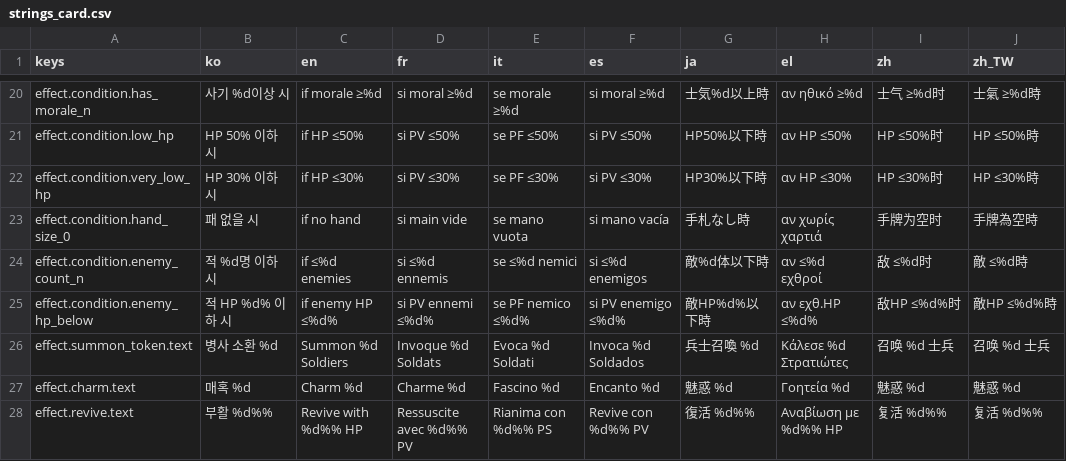
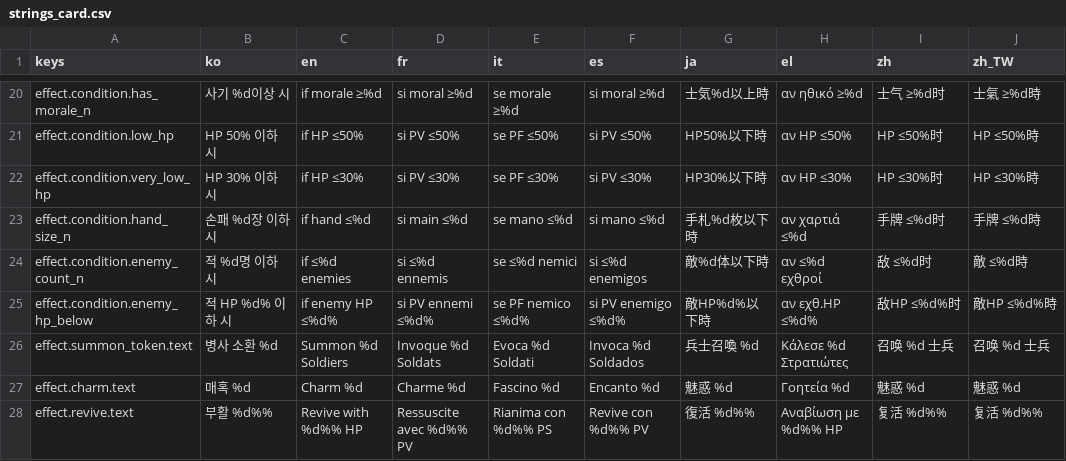
Before and after one commit to l980l/stsl, a CSV file: resources/translations/strings_card.csv, drawn as a sheet; only a part is shown, gaps mark what is left out.

```diff
--- a/resources/translations/strings_card.csv
+++ b/resources/translations/strings_card.csv
@@ -22,3 +22,3 @@ effect.condition.low_hp,HP 50% 이하 시,if HP ≤50%,si PV ≤50%,se PF ≤50%
 effect.condition.very_low_hp,HP 30% 이하 시,if HP ≤30%,si PV ≤30%,se PF ≤30%,si PV ≤30%,HP30%以下時,αν HP ≤30%,HP ≤30%时,HP ≤30%時
-effect.condition.hand_size_0,패 없을 시,if no hand,si main vide,se mano vuota,si mano vacía,手札なし時,αν χωρίς χαρτιά,手牌为空时,手牌為空時
+effect.condition.hand_size_n,손패 %d장 이하 시,if hand ≤%d,si main ≤%d,se mano ≤%d,si mano ≤%d,手札%d枚以下時,αν χαρτιά ≤%d,手牌 ≤%d时,手牌 ≤%d時
 effect.condition.enemy_count_n,적 %d명 이하 시,if ≤%d enemies,si ≤%d ennemis,se ≤%d nemici,si ≤%d enemigos,敵%d体以下時,αν ≤%d εχθροί,敌 ≤%d时,敵 ≤%d時
```
Also changed, not shown: 1 other file.
